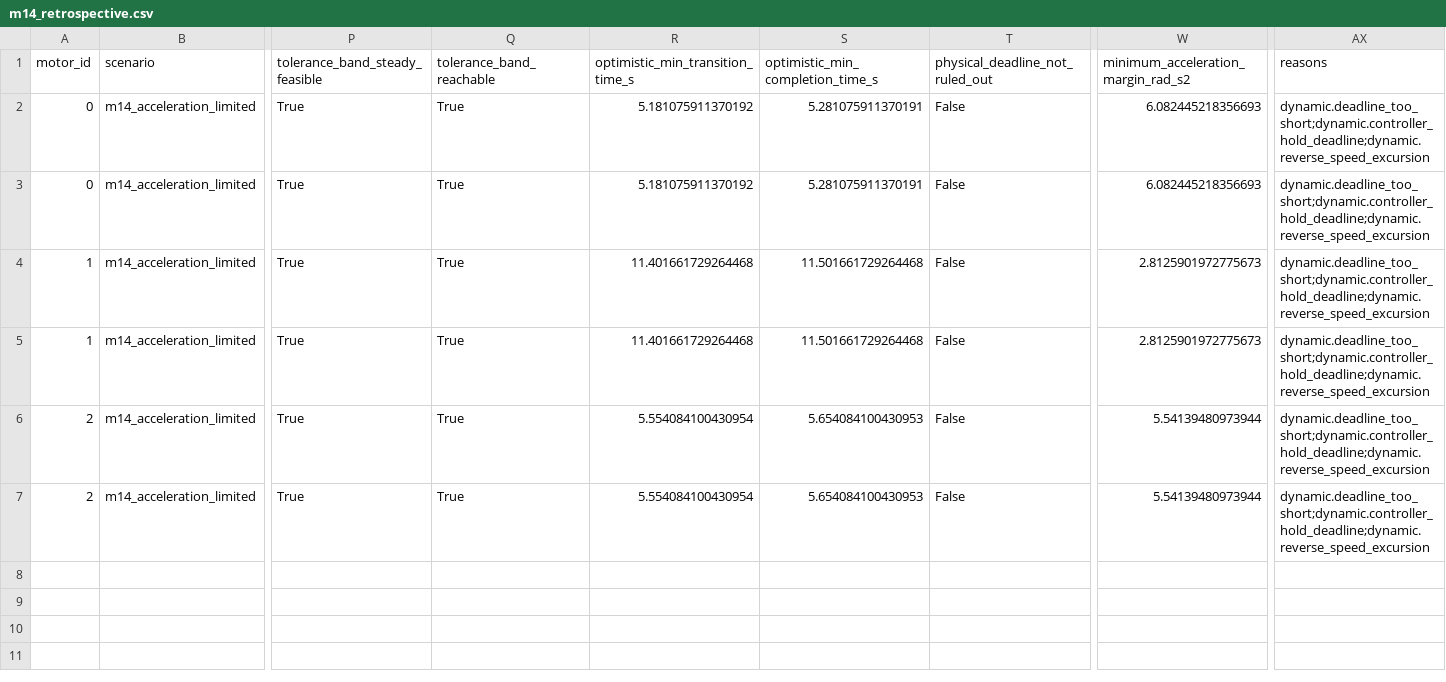
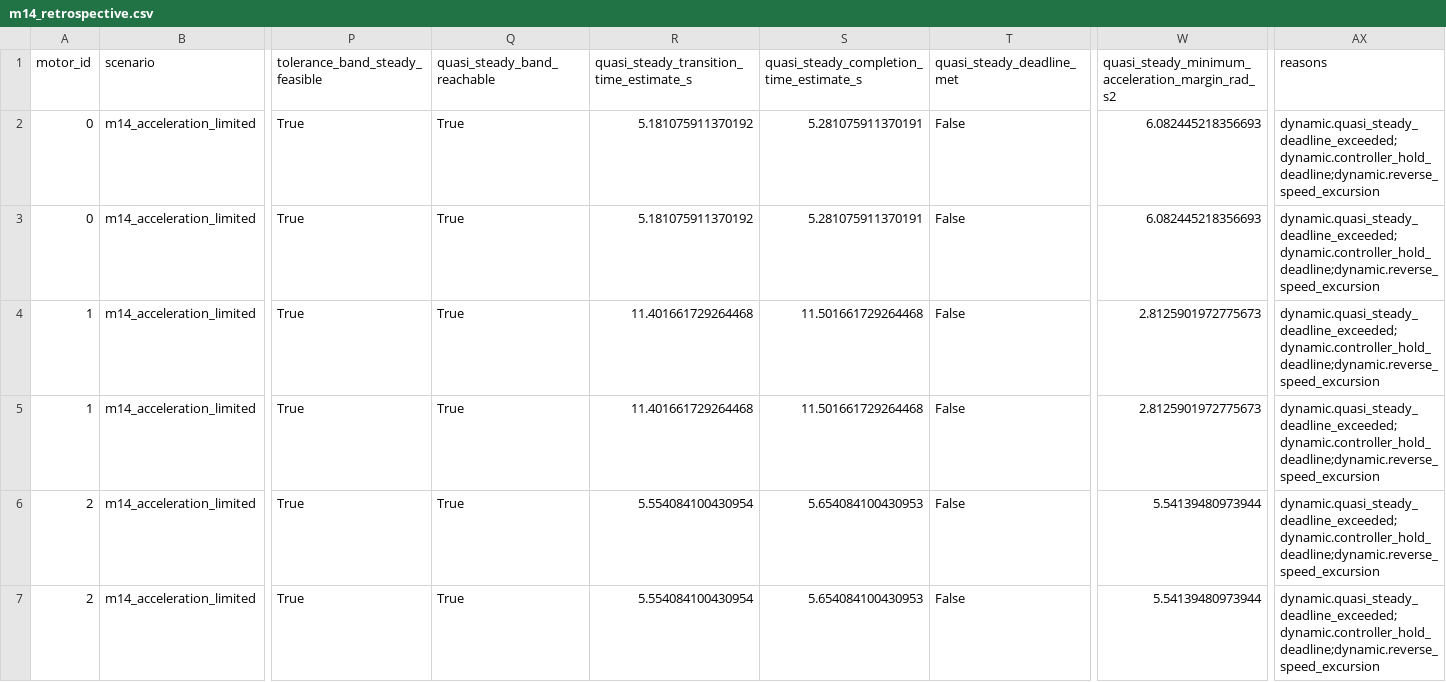
Before and after one commit to terogra/self-commissioning-pmsm-drive, a CSV file: results/dynamic_operating_feasibility/m14_retrospective.csv, drawn as a sheet; only a part is shown, gaps mark what is left out; the diff names each change by its address in the sheet, - before the commit and + after, or states it on an @@ line.

```diff
--- a/results/dynamic_operating_feasibility/m14_retrospective.csv
+++ b/results/dynamic_operating_feasibility/m14_retrospective.csv
-Q1: tolerance_band_reachable
+Q1: quasi_steady_band_reachable
-R1: optimistic_min_transition_time_s
+R1: quasi_steady_transition_time_estimate_s
-S1: optimistic_min_completion_time_s
+S1: quasi_steady_completion_time_estimate_s
-T1: physical_deadline_not_ruled_out
+T1: quasi_steady_deadline_met
-W1: minimum_acceleration_margin_rad_s2
+W1: quasi_steady_minimum_acceleration_margin_rad_s2
-AX2:AX7 (reasons): dynamic.deadline_too_short;dynamic.controller_hold_deadline;dynamic.reverse_speed_excursion
+AX2:AX7 (reasons): dynamic.quasi_steady_deadline_exceeded;dynamic.controller_hold_deadline;dynamic.reverse_speed_excursion
```
Also changed, not shown: results/dynamic_operating_feasibility/development.csv, results/dynamic_operating_feasibility/held_out.csv, 14 other files.
